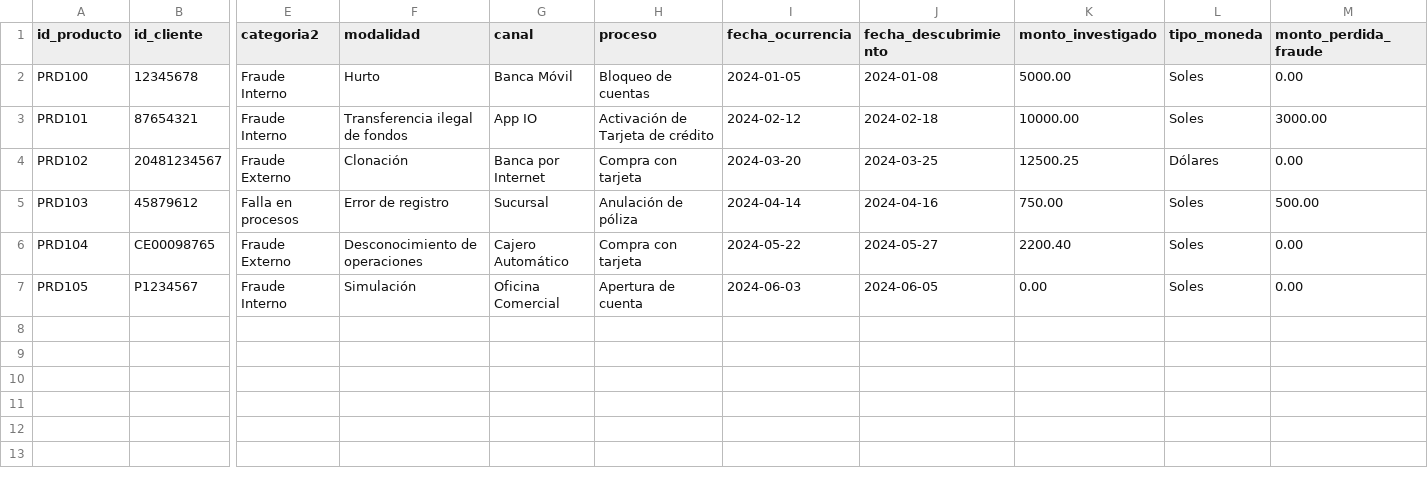
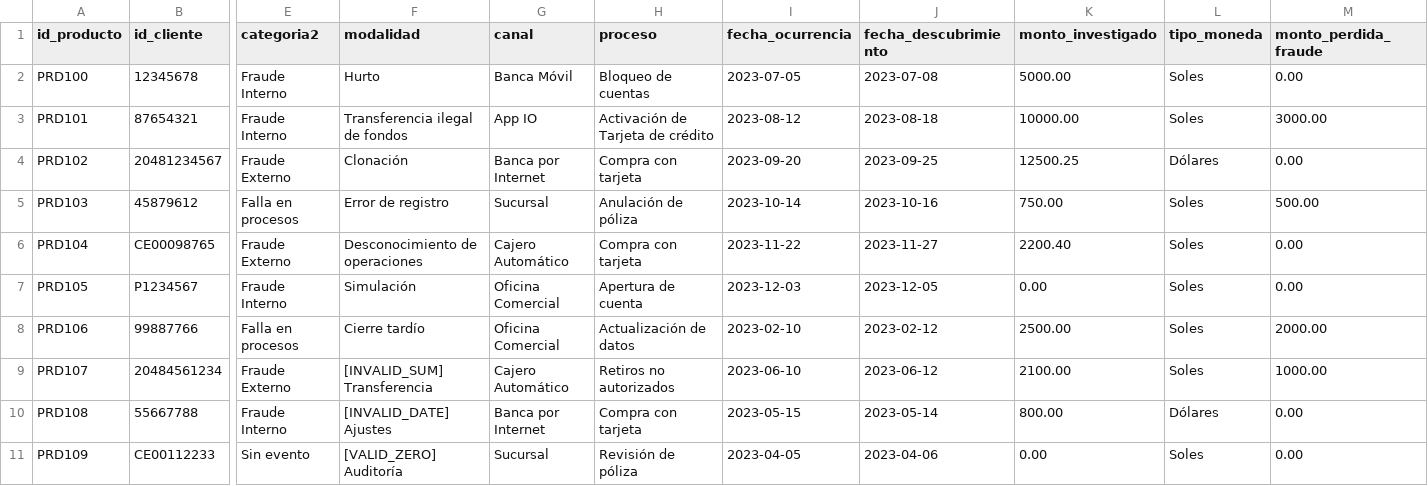
Before and after one commit to PillB/Formulario_investigacion, a CSV file: datos_combinados_masivos.csv, drawn as a sheet; only a part is shown, gaps mark what is left out; rows hold the shown columns only; the diff names each change by its address in the sheet, - before the commit and + after, or states it on an @@ line.

Commit message:
Expand combined dataset with labeled samples

```diff
--- a/datos_combinados_masivos.csv
+++ b/datos_combinados_masivos.csv
-I2 (fecha_ocurrencia): 2024-01-05
+I2 (fecha_ocurrencia): 2023-07-05
-J2 (fecha_descubrimiento): 2024-01-08
+J2 (fecha_descubrimiento): 2023-07-08
-I3 (fecha_ocurrencia): 2024-02-12
+I3 (fecha_ocurrencia): 2023-08-12
-J3 (fecha_descubrimiento): 2024-02-18
+J3 (fecha_descubrimiento): 2023-08-18
-I4 (fecha_ocurrencia): 2024-03-20
+I4 (fecha_ocurrencia): 2023-09-20
-J4 (fecha_descubrimiento): 2024-03-25
+J4 (fecha_descubrimiento): 2023-09-25
-I5 (fecha_ocurrencia): 2024-04-14
+I5 (fecha_ocurrencia): 2023-10-14
-J5 (fecha_descubrimiento): 2024-04-16
+J5 (fecha_descubrimiento): 2023-10-16
-I6 (fecha_ocurrencia): 2024-05-22
+I6 (fecha_ocurrencia): 2023-11-22
-J6 (fecha_descubrimiento): 2024-05-27
+J6 (fecha_descubrimiento): 2023-11-27
-I7 (fecha_ocurrencia): 2024-06-03
+I7 (fecha_ocurrencia): 2023-12-03
-J7 (fecha_descubrimiento): 2024-06-05
+J7 (fecha_descubrimiento): 2023-12-05
+row 8: PRD106 | 99887766 | Falla en procesos | Cierre tardío | Oficina Comercial | Actualización de datos | 2023-02-10 | 2023-02-12 | 2500.00 | Soles | 2000.00
+row 9: PRD107 | 20484561234 | Fraude Externo | [INVALID_SUM] Transferencia | Cajero Automático | Retiros no autorizados | 2023-06-10 | 2023-06-12 | 2100.00 | Soles | 1000.00
+row 10: PRD108 | 55667788 | Fraude Interno | [INVALID_DATE] Ajustes | Banca por Internet | Compra con tarjeta | 2023-05-15 | 2023-05-14 | 800.00 | Dólares | 0.00
+row 11: PRD109 | CE00112233 | Sin evento | [VALID_ZERO] Auditoría | Sucursal | Revisión de póliza | 2023-04-05 | 2023-04-06 | 0.00 | Soles | 0.00
```
Also changed, not shown: 2 other files.
